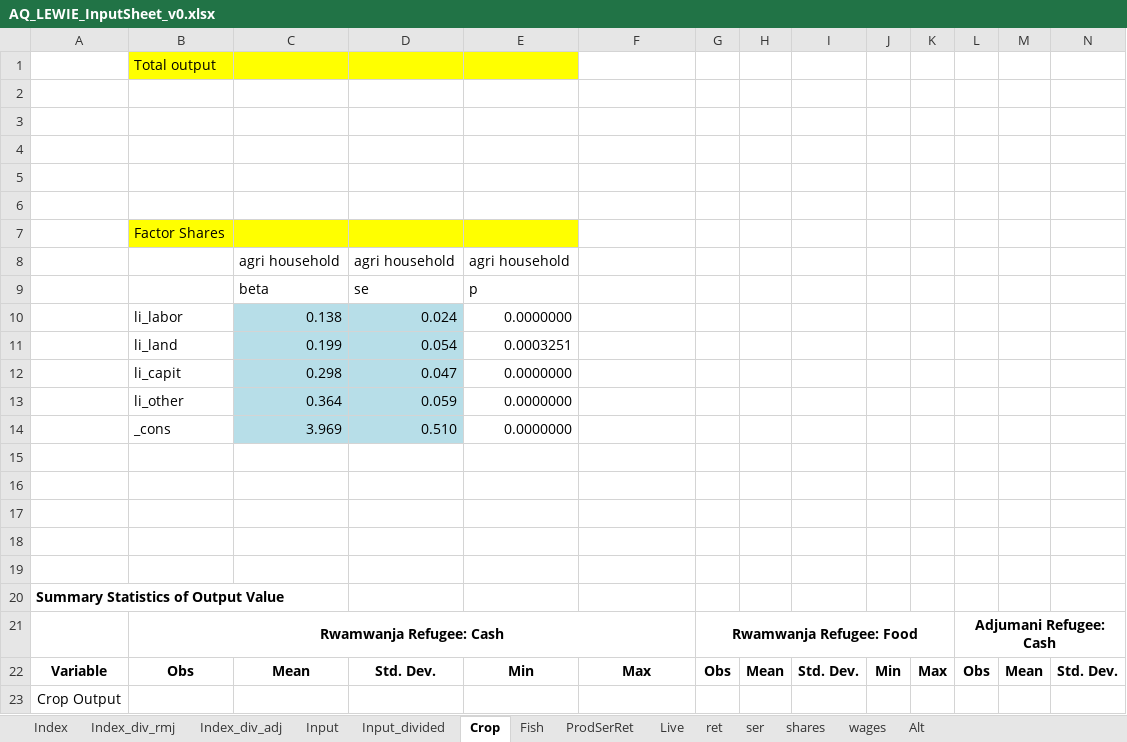
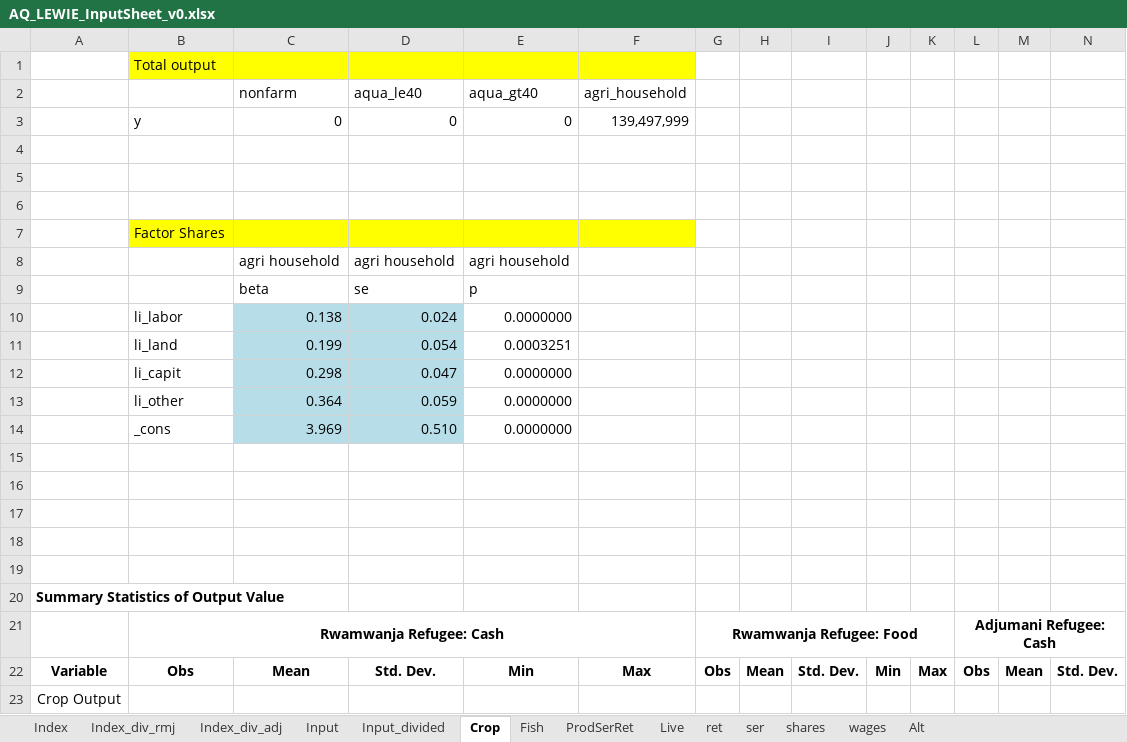
Before and after one commit to mfilipski/AquaLEWIE_github, an Excel workbook: GAMS/AQ_LEWIE_InputSheet_v0.xlsx, sheet Crop, drawn as a sheet; only a part is shown; values as stored, in another font and other column widths than the file's, no borders; rows hold the shown columns only; the diff names each change by its address in the sheet, - before the commit and + after, or states it on an @@ line.

Commit message:
changed hh groups
added agri / aqua distinction

```diff
--- a/GAMS/AQ_LEWIE_InputSheet_v0.xlsx (sheet Crop)
+++ b/GAMS/AQ_LEWIE_InputSheet_v0.xlsx (sheet Crop)
-F1 fill: none
+F1 fill: #FFFF00
-row 2: (empty)
+row 2:  |  | nonfarm | aqua_le40 | aqua_gt40 | agri_household
-row 3: (empty)
+row 3:  | y | 0 | 0 | 0 | 139,497,999
-F7 fill: none
+F7 fill: #FFFF00
```
Also changed, not shown: 2 other files.
